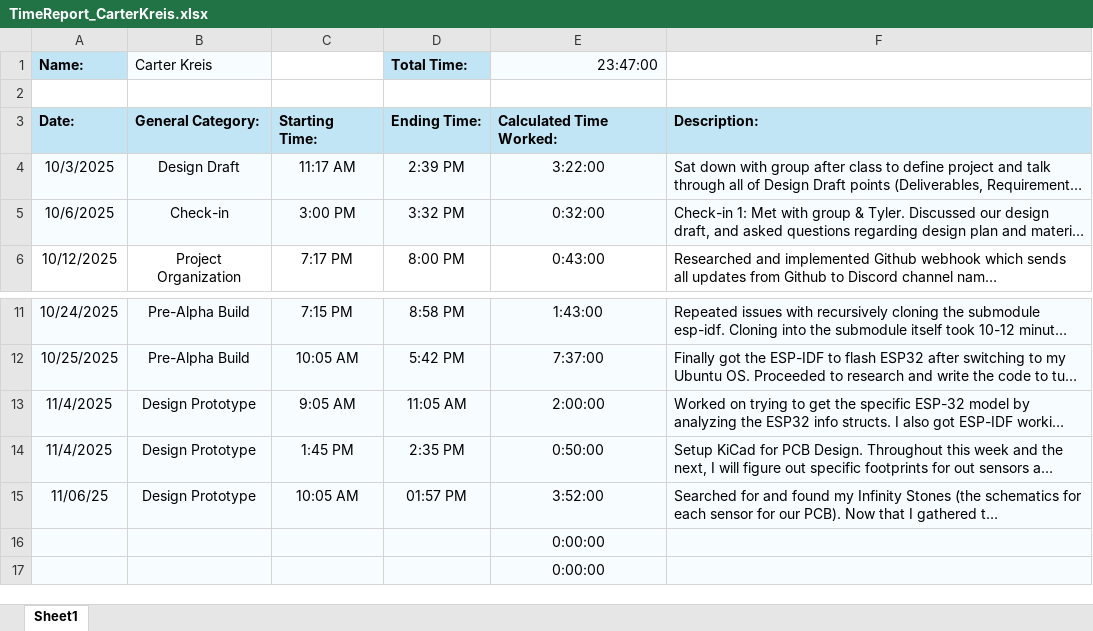
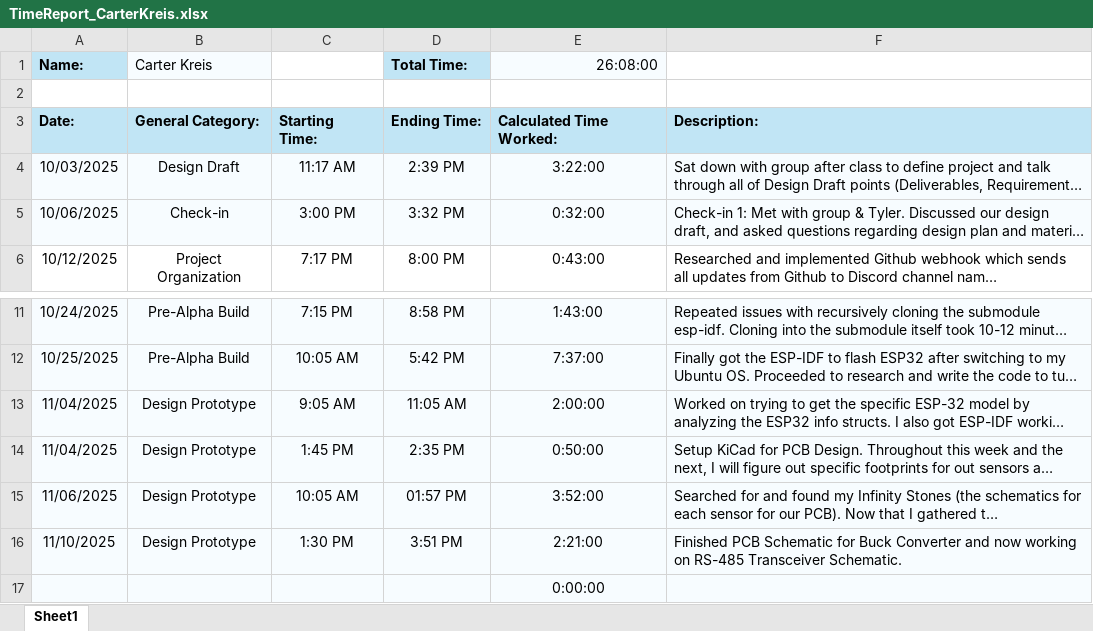
Before and after one commit to aboler/plant-partner, an Excel workbook: Documentation/TimeSheets/TimeReport_CarterKreis.xlsx, sheet Sheet1, drawn as a sheet; only a part is shown, gaps mark what is left out; long unchanged cells end in …; values as stored, in another font and other column widths than the file's, no borders; removed rows and columns are numbered as before the commit, all else as after; the diff names each change by its address in the sheet, - before the commit and + after, or states it on an @@ line.

Commit message:
Update Timesheet

```diff
--- a/Documentation/TimeSheets/TimeReport_CarterKreis.xlsx (sheet Sheet1)
+++ b/Documentation/TimeSheets/TimeReport_CarterKreis.xlsx (sheet Sheet1)
-E1: 23:47:00
+E1: 26:08:00
-A4 (Name:): 10/3/2025
+A4 (Name:): 10/03/2025
-A5 (Name:): 10/6/2025
+A5 (Name:): 10/06/2025
-A13:A14 (Name:): 11/4/2025
+A13:A14 (Name:): 11/04/2025
-A15 (Name:): 11/06/25
+A15 (Name:): 11/06/2025
-row 16:  |  |  |  | 0:00:00
+row 16: 11/10/2025 | Design Prototype | 1:30 PM | 3:51 PM | 2:21:00 | Finished PCB Schematic for Buck Converter and now working on RS-485 Transceiver Schematic.
```
